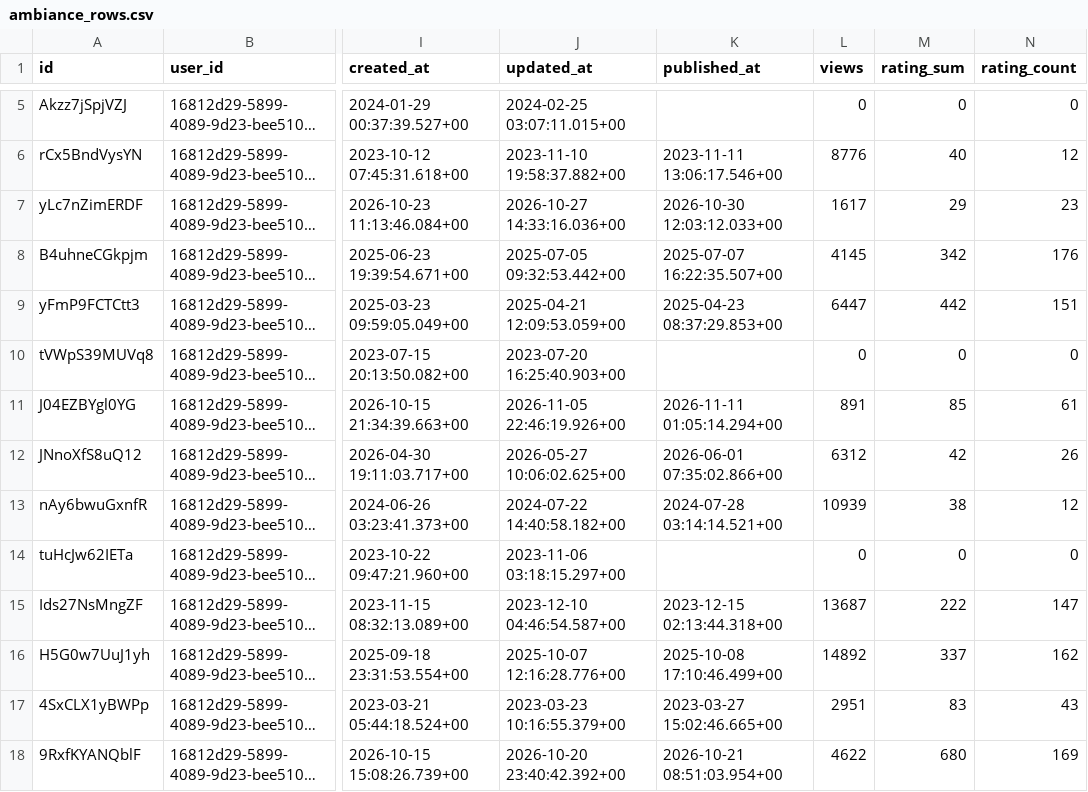
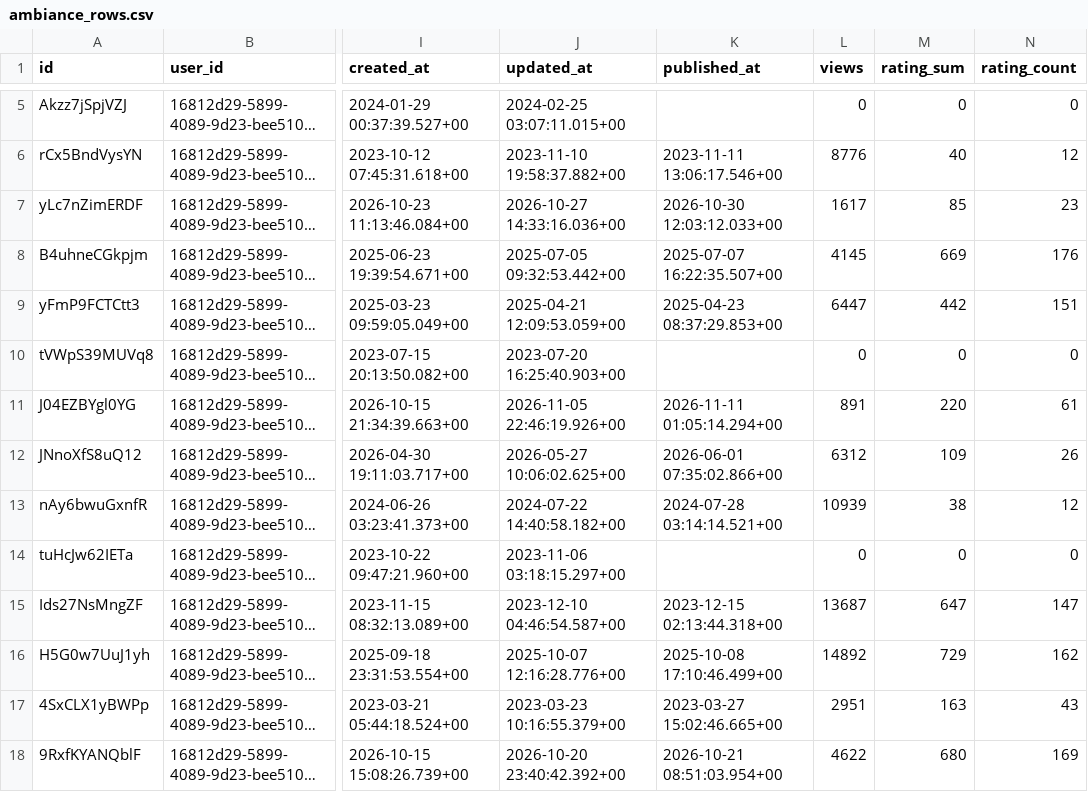
Before and after one commit to briarpatchDev/ambiance-maker, a CSV file: ambiance_rows.csv, drawn as a sheet; only a part is shown, gaps mark what is left out; long unchanged cells end in …; the diff covers the shown part only; the diff names each change by its address in the sheet, - before the commit and + after, or states it on an @@ line.

Commit message:
Rating System
implemented a 5 star rating system for the ambiances

```diff
--- a/ambiance_rows.csv
+++ b/ambiance_rows.csv
-M7 (rating_sum): 29
+M7 (rating_sum): 85
-M8 (rating_sum): 342
+M8 (rating_sum): 669
-M11 (rating_sum): 85
+M11 (rating_sum): 220
-M12 (rating_sum): 42
+M12 (rating_sum): 109
-M15 (rating_sum): 222
+M15 (rating_sum): 647
-M16 (rating_sum): 337
+M16 (rating_sum): 729
-M17 (rating_sum): 83
+M17 (rating_sum): 163
```
Also changed, not shown: 11 edited cells elsewhere in this file, 19 other files.
